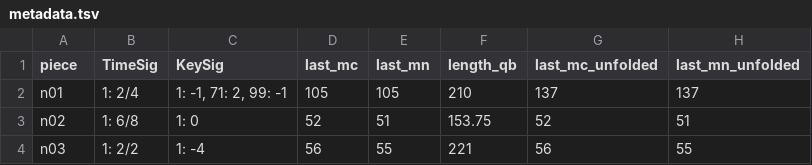
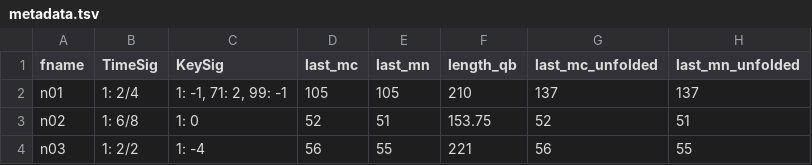
Before and after one commit to DCMLab/schubert_winterreise, a TSV file: metadata.tsv, drawn as a sheet; only a part is shown; the diff names each change by its address in the sheet, - before the commit and + after, or states it on an @@ line.

```diff
--- a/metadata.tsv
+++ b/metadata.tsv
-A1: piece
+A1: fname
```
Also changed, not shown: 24 other files.
